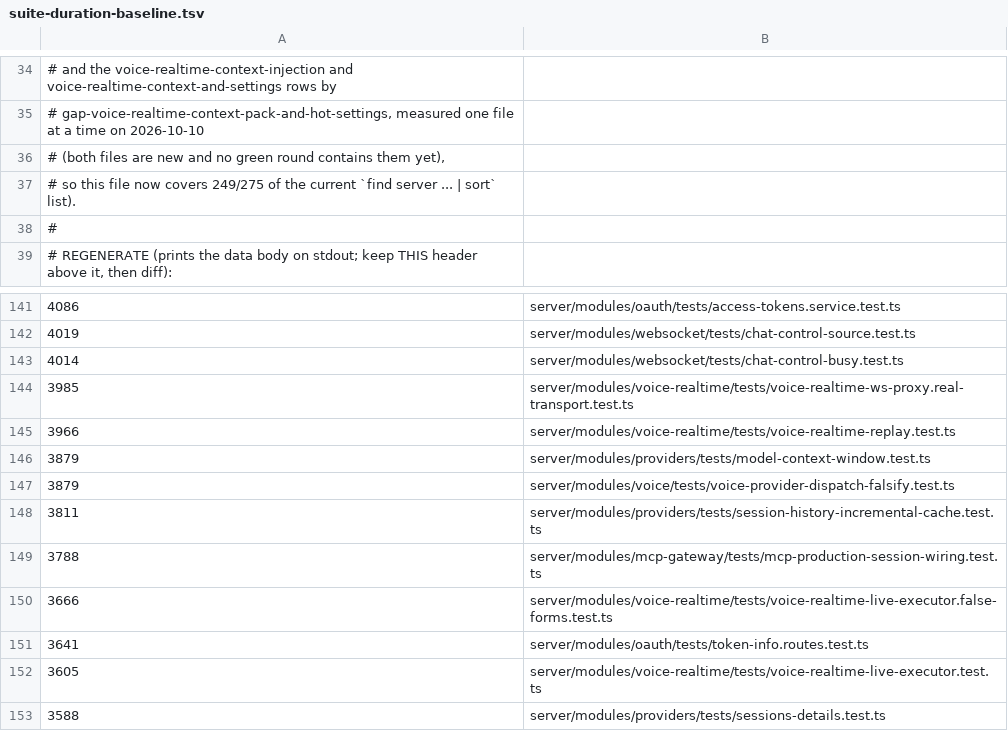
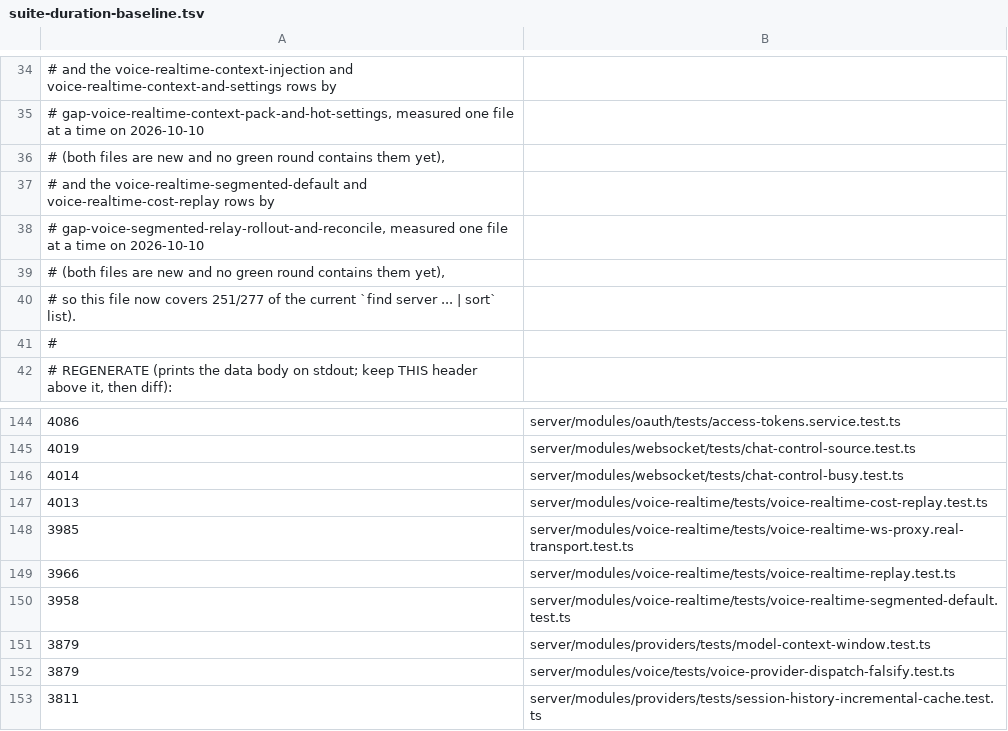
Before and after one commit to Chuwhyangle/claudecodeui, a TSV file: scripts/suite-duration-baseline.tsv, drawn as a sheet; only a part is shown, gaps mark what is left out; the shorter side is filled out with more unchanged rows.

```diff
--- a/scripts/suite-duration-baseline.tsv
+++ b/scripts/suite-duration-baseline.tsv
@@ -36,3 +36,6 @@
 #   (both files are new and no green round contains them yet),
-# so this file now covers 249/275 of the current `find server ... | sort` list).
+#   and the voice-realtime-segmented-default and voice-realtime-cost-replay rows by
+#   gap-voice-segmented-relay-rollout-and-reconcile, measured one file at a time on 2026-10-10
+#   (both files are new and no green round contains them yet),
+# so this file now covers 251/277 of the current `find server ... | sort` list).
 #
@@ -143,4 +146,6 @@
 4014	server/modules/websocket/tests/chat-control-busy.test.ts
+4013	server/modules/voice-realtime/tests/voice-realtime-cost-replay.test.ts
 3985	server/modules/voice-realtime/tests/voice-realtime-ws-proxy.real-transport.test.ts
 3966	server/modules/voice-realtime/tests/voice-realtime-replay.test.ts
+3958	server/modules/voice-realtime/tests/voice-realtime-segmented-default.test.ts
 3879	server/modules/providers/tests/model-context-window.test.ts
```
Also changed, not shown: 4 other files.
